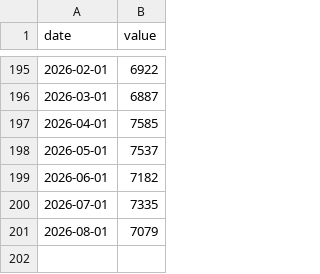
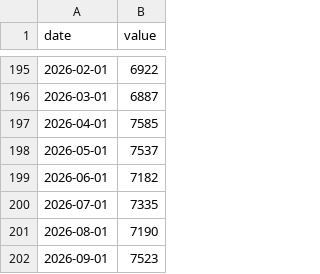
Before and after one commit to Denyskaaa/regime-desk, a CSV file: data/fred/JTSJOL.csv, drawn as a sheet; only a part is shown, gaps mark what is left out.

```diff
--- a/data/fred/JTSJOL.csv
+++ b/data/fred/JTSJOL.csv
@@ -200,2 +200,3 @@ date,value
 2026-07-01,7335
-2026-08-01,7079
+2026-08-01,7190
+2026-09-01,7523
```
Also changed, not shown: data/fred/AMTMNO.csv, data/fred/BAMLC0A0CM.csv, 10 other files.
